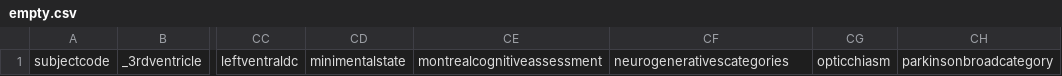
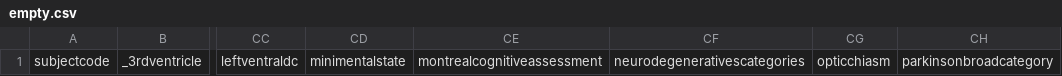
Before and after one commit to HBPMedical/mip-cde-data-db-setup, a CSV file: sql/empty.csv, drawn as a sheet; only a part is shown, gaps mark what is left out; the diff names each change by its address in the sheet, - before the commit and + after, or states it on an @@ line.

Commit message:
bugfix: typo in neurodegenerativescategories variable

```diff
--- a/sql/empty.csv
+++ b/sql/empty.csv
-CF1: neurogenerativescategories
+CF1: neurodegenerativescategories
```
Also changed, not shown: 2 other files.
